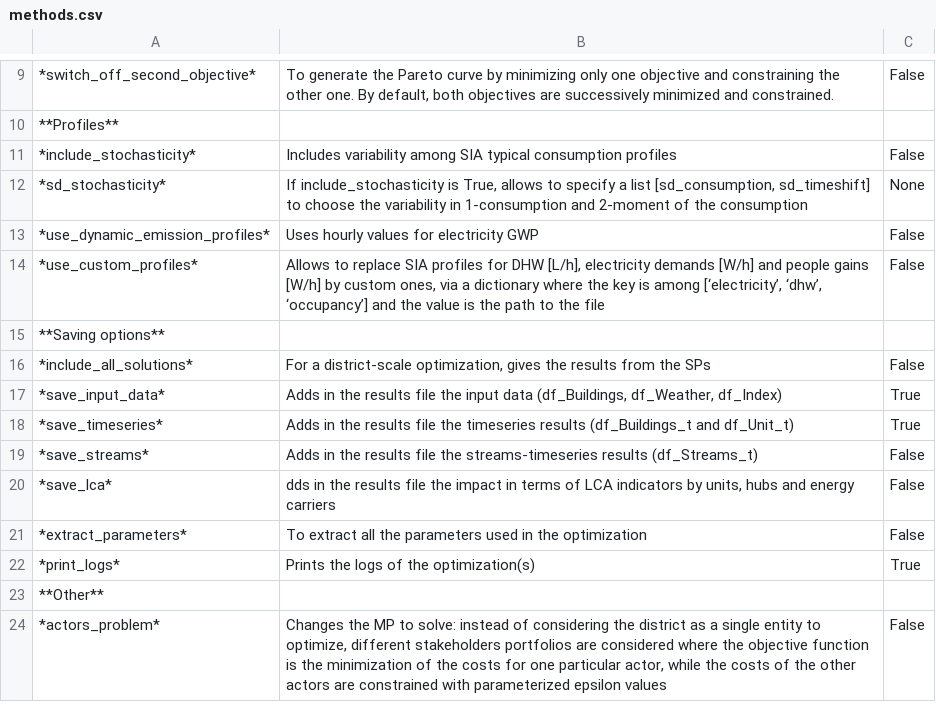
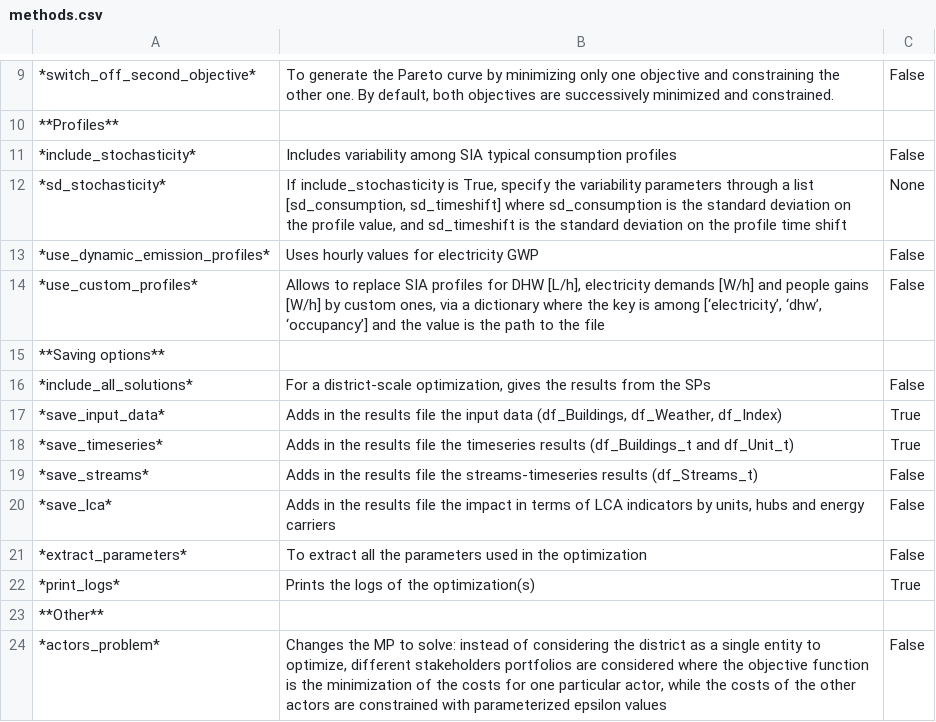
Before and after one commit to sai-ravi-epfl/REHO, a CSV file: documentation/data/methods.csv, drawn as a sheet; only a part is shown, gaps mark what is left out.

```diff
--- a/documentation/data/methods.csv
+++ b/documentation/data/methods.csv
@@ -11,3 +11,3 @@
 *include_stochasticity*;Includes variability among SIA typical consumption profiles;False
-*sd_stochasticity*;If include_stochasticity is True, allows to specify a list [sd_consumption, sd_timeshift] to choose the variability in 1-consumption and 2-moment of the consumption;None
+*sd_stochasticity*;If include_stochasticity is True, specify the variability parameters through a list [sd_consumption, sd_timeshift] where sd_consumption is the standard deviation on the profile value, and sd_timeshift is the standard deviation on the profile time shift;None
 *use_dynamic_emission_profiles*;Uses hourly values for electricity GWP;False
@@ -19,3 +19,3 @@
 *save_streams*;Adds in the results file the streams-timeseries results (df_Streams_t);False
-*save_lca*;dds in the results file the impact in terms of LCA indicators by units, hubs and energy carriers;False
+*save_lca*;Adds in the results file the impact in terms of LCA indicators by units, hubs and energy carriers;False
 *extract_parameters*;To extract all the parameters used in the optimization;False
```
Also changed, not shown: 27 other files.
